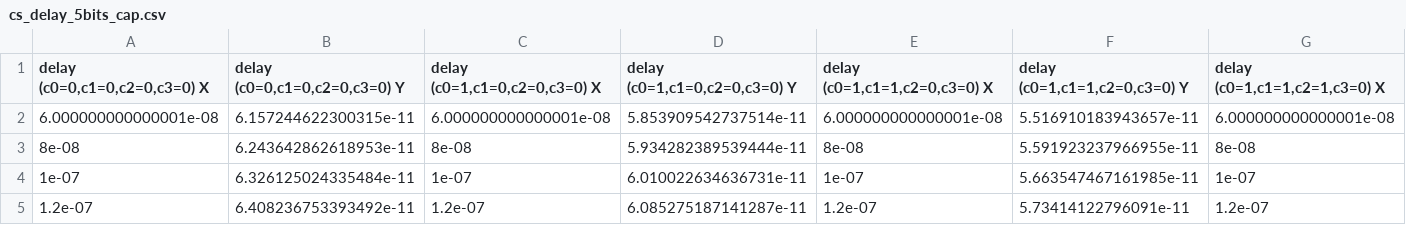
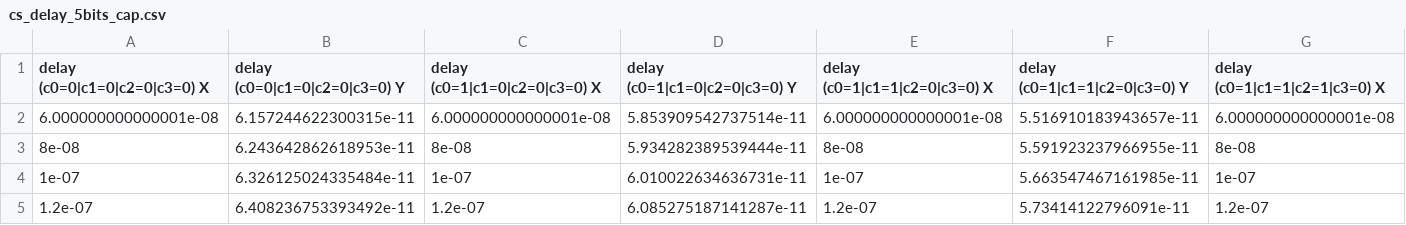
Before and after one commit to andreazip/Cadence_Project, a CSV file: results_cadence/fine_pre/cs_delay_5bits_cap.csv, drawn as a sheet; only a part is shown; the diff covers the shown part only; the diff names each change by its address in the sheet, - before the commit and + after, or states it on an @@ line.

```diff
--- a/results_cadence/fine_pre/cs_delay_5bits_cap.csv
+++ b/results_cadence/fine_pre/cs_delay_5bits_cap.csv
-A1: delay (c0=0,c1=0,c2=0,c3=0) X
+A1: delay (c0=0|c1=0|c2=0|c3=0) X
-B1: delay (c0=0,c1=0,c2=0,c3=0) Y
+B1: delay (c0=0|c1=0|c2=0|c3=0) Y
-C1: delay (c0=1,c1=0,c2=0,c3=0) X
+C1: delay (c0=1|c1=0|c2=0|c3=0) X
-D1: delay (c0=1,c1=0,c2=0,c3=0) Y
+D1: delay (c0=1|c1=0|c2=0|c3=0) Y
-E1: delay (c0=1,c1=1,c2=0,c3=0) X
+E1: delay (c0=1|c1=1|c2=0|c3=0) X
-F1: delay (c0=1,c1=1,c2=0,c3=0) Y
+F1: delay (c0=1|c1=1|c2=0|c3=0) Y
-G1: delay (c0=1,c1=1,c2=1,c3=0) X
+G1: delay (c0=1|c1=1|c2=1|c3=0) X
```
Also changed, not shown: 3 edited cells elsewhere in this file, results_cadence/fine_post/cs_delay_5bits_cap.csv, 17 other files.
